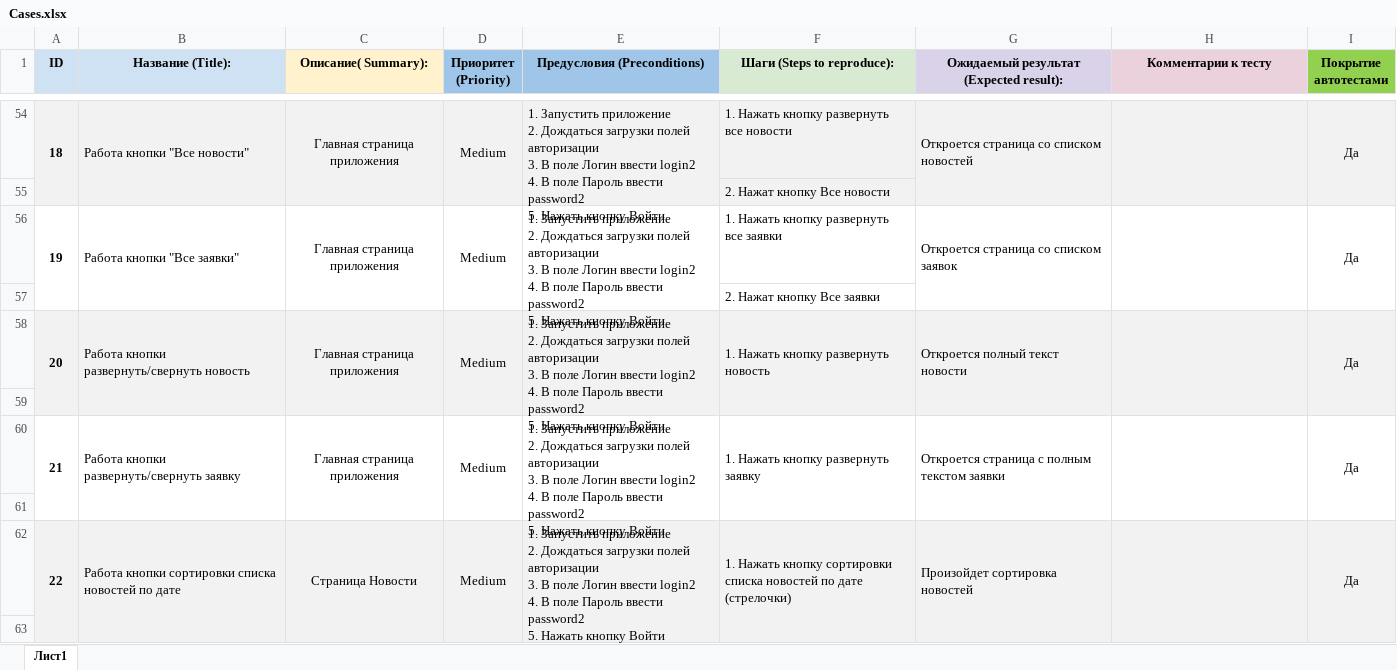
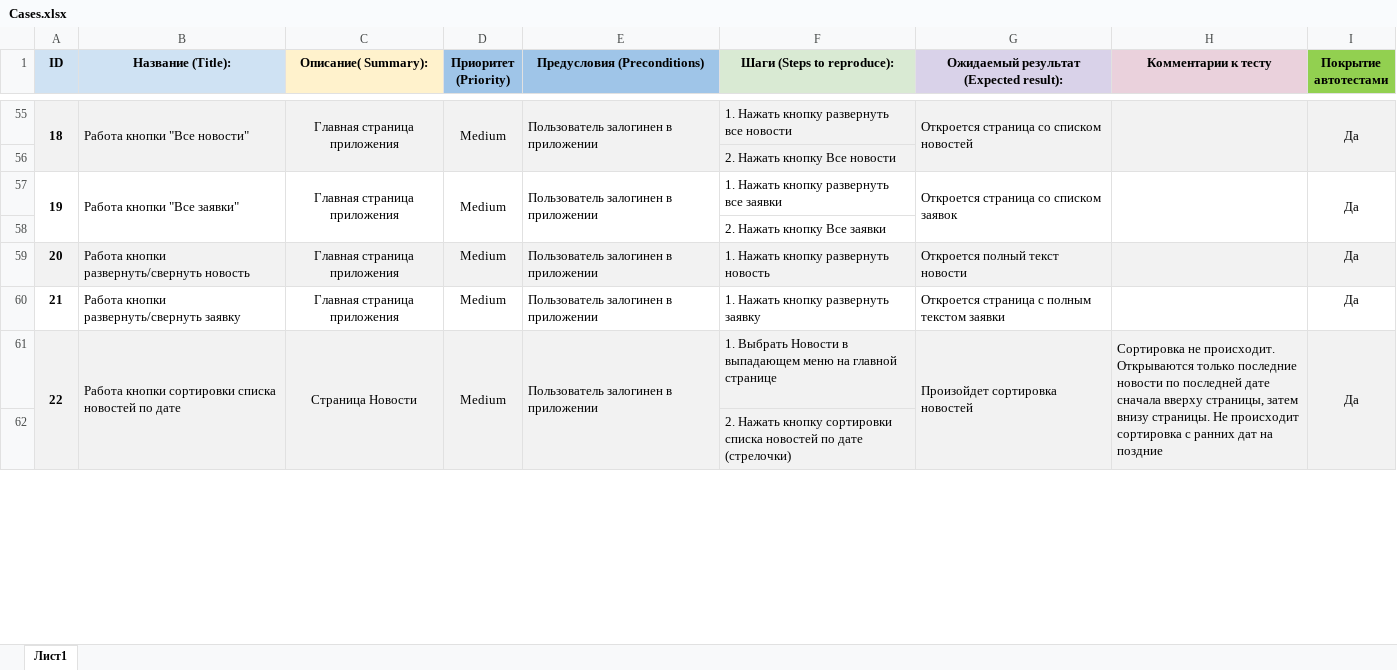
Before and after one commit to Valery-Buz/My_QA_Diplom, an Excel workbook: Cases.xlsx, sheet Лист1, drawn as a sheet; only a part is shown, gaps mark what is left out; values as stored, in another font and other column widths than the file's, no borders; conditional formats not drawn; removed rows and columns are numbered as before the commit, all else as after; ↵ is a line break in a cell; the diff covers the shown part only; the diff names each change by its address in the sheet, - before the commit and + after, or states it on an @@ line.

```diff
--- a/Cases.xlsx (sheet Лист1)
+++ b/Cases.xlsx (sheet Лист1)
-E55 (Предусловия (Preconditions)): 1. Запустить приложение ↵ 2. Дождаться загрузки полей авторизации ↵ 3. В поле Логин ввести login2 ↵ 4. В поле Пароль ввести password2 ↵ 5. Нажать кнопку Войти
+E55 (Предусловия (Preconditions)): Пользователь залогинен в приложении
-F56 (Шаги (Steps to reproduce):): 2. Нажат кнопку Все новости
+F56 (Шаги (Steps to reproduce):): 2. Нажать кнопку Все новости
-E57 (Предусловия (Preconditions)): 1. Запустить приложение ↵ 2. Дождаться загрузки полей авторизации ↵ 3. В поле Логин ввести login2 ↵ 4. В поле Пароль ввести password2 ↵ 5. Нажать кнопку Войти
+E57 (Предусловия (Preconditions)): Пользователь залогинен в приложении
-F58 (Шаги (Steps to reproduce):): 2. Нажат кнопку Все заявки
+F58 (Шаги (Steps to reproduce):): 2. Нажать кнопку Все заявки
-A58:A59 merged
-B58:B59 merged
-C58:C59 merged
-D58:D59 merged
-E59 (Предусловия (Preconditions)): 1. Запустить приложение ↵ 2. Дождаться загрузки полей авторизации ↵ 3. В поле Логин ввести login2 ↵ 4. В поле Пароль ввести password2 ↵ 5. Нажать кнопку Войти
+E59 (Предусловия (Preconditions)): Пользователь залогинен в приложении
-E58:E59 merged
-F58:F59 merged
-G58:G59 merged
-H58:H59 merged
-I58:I59 merged
-row 59: (empty)
-A60:A61 merged
-B60:B61 merged
-C60:C61 merged
-D60:D61 merged
-E60 (Предусловия (Preconditions)): 1. Запустить приложение ↵ 2. Дождаться загрузки полей авторизации ↵ 3. В поле Логин ввести login2 ↵ 4. В поле Пароль ввести password2 ↵ 5. Нажать кнопку Войти
+E60 (Предусловия (Preconditions)): Пользователь залогинен в приложении
-E60:E61 merged
-F60:F61 merged
-G60:G61 merged
-H60:H61 merged
-I60:I61 merged
-row 61: (empty)
-E61 (Предусловия (Preconditions)): 1. Запустить приложение ↵ 2. Дождаться загрузки полей авторизации ↵ 3. В поле Логин ввести login2 ↵ 4. В поле Пароль ввести password2 ↵ 5. Нажать кнопку Войти ↵ 6. Выбрать Новости в выпадающем меню на главной странице
+E61 (Предусловия (Preconditions)): Пользователь залогинен в приложении
-F61 (Шаги (Steps to reproduce):): 1. Нажать кнопку сортировки списка новостей по дате (стрелочки)
+F61 (Шаги (Steps to reproduce):): 1. Выбрать Новости в выпадающем меню на главной странице
-F62:F63 merged
-H61 (Комментарии к тесту): (empty)
+H61 (Комментарии к тесту): Сортировка не происходит. Открываются только последние новости по последней дате сначала вверху страницы, затем внизу страницы. Не происходит сортировка с ранних дат на поздние
-F62 (Шаги (Steps to reproduce):): (empty)
+F62 (Шаги (Steps to reproduce):): 2. Нажать кнопку сортировки списка новостей по дате (стрелочки)
```
Also changed, not shown: other rows of this sheet, Check.xlsx, 1 other file.
